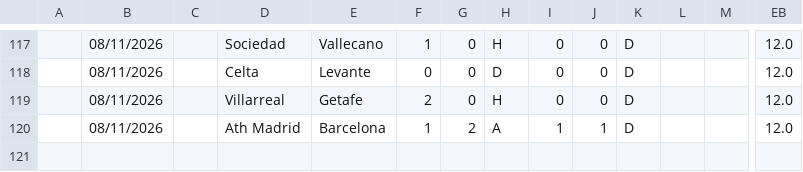
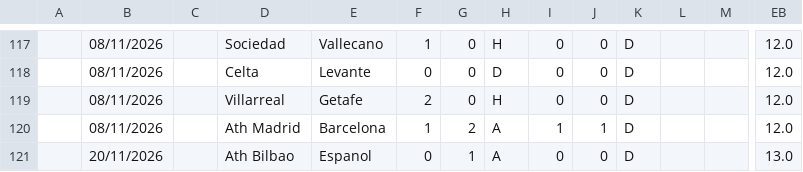
Before and after one commit to iFelice/SoccerMath2.0, a CSV file: SoccerMath/database/LaLiga_Live.csv, drawn as a sheet; only a part is shown, gaps mark what is left out; rows hold the shown columns only; the diff names each change by its address in the sheet, - before the commit and + after, or states it on an @@ line.

```diff
--- a/SoccerMath/database/LaLiga_Live.csv
+++ b/SoccerMath/database/LaLiga_Live.csv
+row 121:  | 20/11/2026 |  | Ath Bilbao | Espanol | 0 | 1 | A | 0 | 0 | D |  |  | 13.0
```
Also changed, not shown: SoccerMath/database/Bundesliga_Live.csv, SoccerMath/database/Ligue1_Live.csv.
